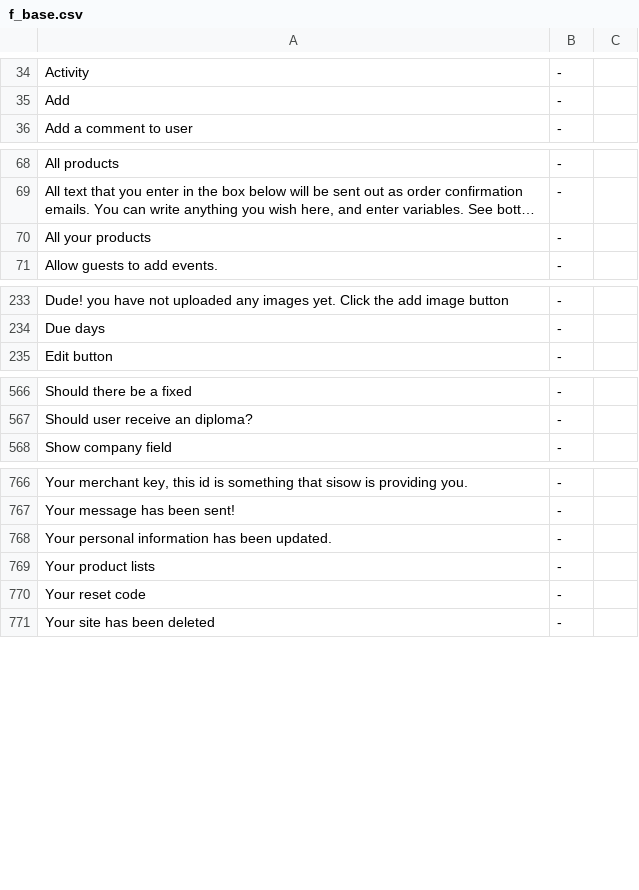
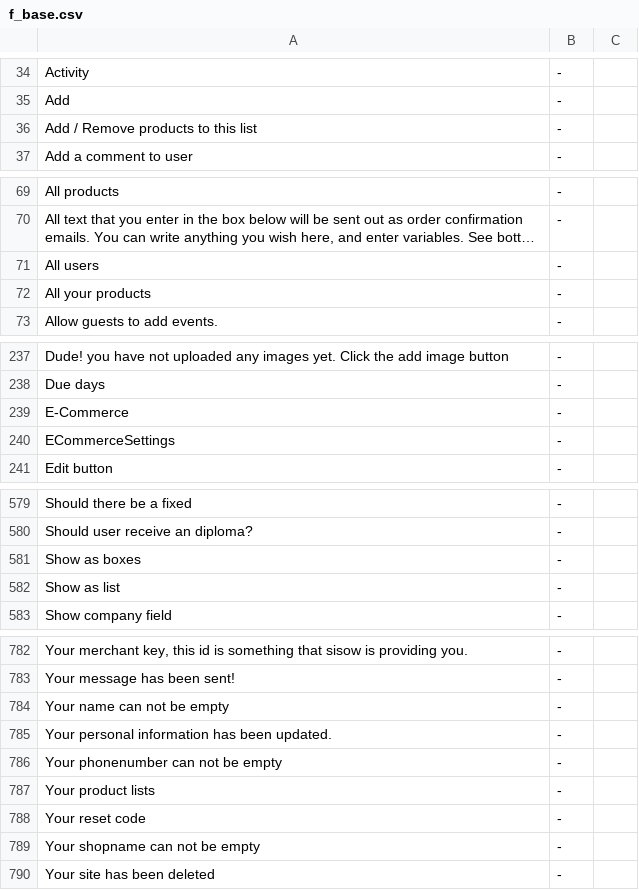
Before and after one commit to tamzidoronno/zaui-v4, a CSV file: com.getshop.client/ROOT/translation/f_base.csv, drawn as a sheet; only a part is shown, gaps mark what is left out; long unchanged cells end in …; the diff covers the shown part only; the diff names each change by its address in the sheet, - before the commit and + after, or states it on an @@ line.

```diff
--- a/com.getshop.client/ROOT/translation/f_base.csv
+++ b/com.getshop.client/ROOT/translation/f_base.csv
+row 36: Add / Remove products to this list | -
+row 71: All users | -
+row 239: E-Commerce | -
+row 240: ECommerceSettings | -
+row 581: Show as boxes | -
+row 582: Show as list | -
+row 784: Your name can not be empty | -
+row 786: Your phonenumber can not be empty | -
+row 789: Your shopname can not be empty | -
```
Also changed, not shown: 10 added rows elsewhere in this file, com.getshop.client/ROOT/translation/f_nb_NO.csv, com.getshop.client/ROOT/translation/stripped/f_en_en.csv, 5 other files.
